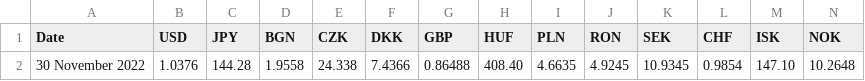
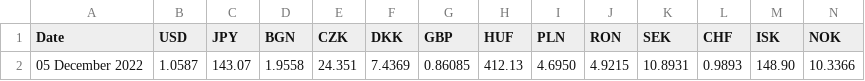
Before and after one commit to alexprengere/currencyconverter, a CSV file: currency_converter/eurofxref.csv, drawn as a sheet; only a part is shown; removed rows and columns are numbered as before the commit, all else as after; rows hold the shown columns only; the diff names each change by its address in the sheet, - before the commit and + after, or states it on an @@ line.

Commit message:
Update data

```diff
--- a/currency_converter/eurofxref.csv
+++ b/currency_converter/eurofxref.csv
-row 2: 30 November 2022 | 1.0376 | 144.28 | 1.9558 | 24.338 | 7.4366 | 0.86488 | 408.40 | 4.6635 | 4.9245 | 10.9345 | 0.9854 | 147.10 | 10.2648
+row 2: 05 December 2022 | 1.0587 | 143.07 | 1.9558 | 24.351 | 7.4369 | 0.86085 | 412.13 | 4.6950 | 4.9215 | 10.8931 | 0.9893 | 148.90 | 10.3366
```
Also changed, not shown: 1 other file.
